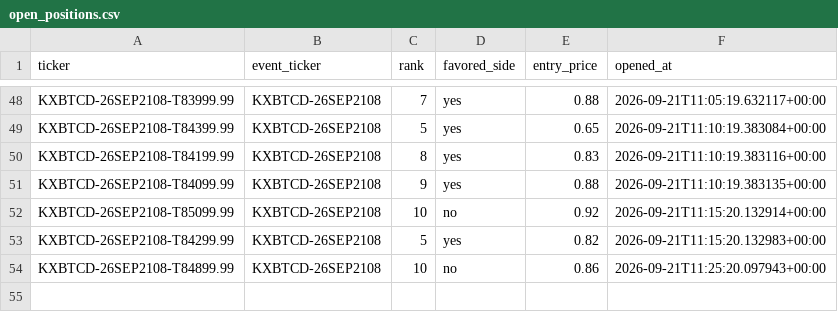
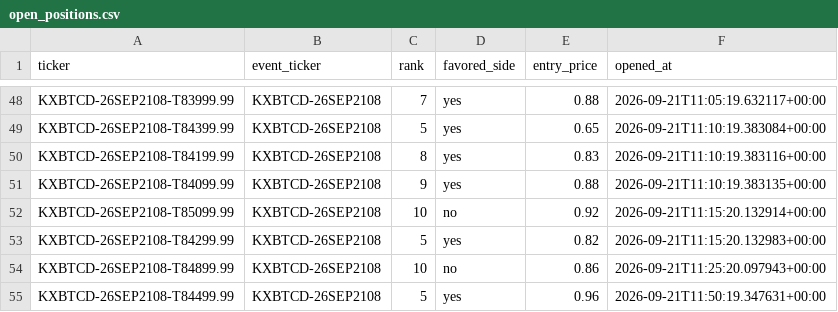
Before and after one commit to Prinxe-crypto/kxbtcd-midrank-bot, a CSV file: open_positions.csv, drawn as a sheet; only a part is shown, gaps mark what is left out; the diff names each change by its address in the sheet, - before the commit and + after, or states it on an @@ line.

```diff
--- a/open_positions.csv
+++ b/open_positions.csv
+row 55: KXBTCD-26SEP2108-T84499.99 | KXBTCD-26SEP2108 | 5 | yes | 0.96 | 2026-09-21T11:50:19.347631+00:00
```
